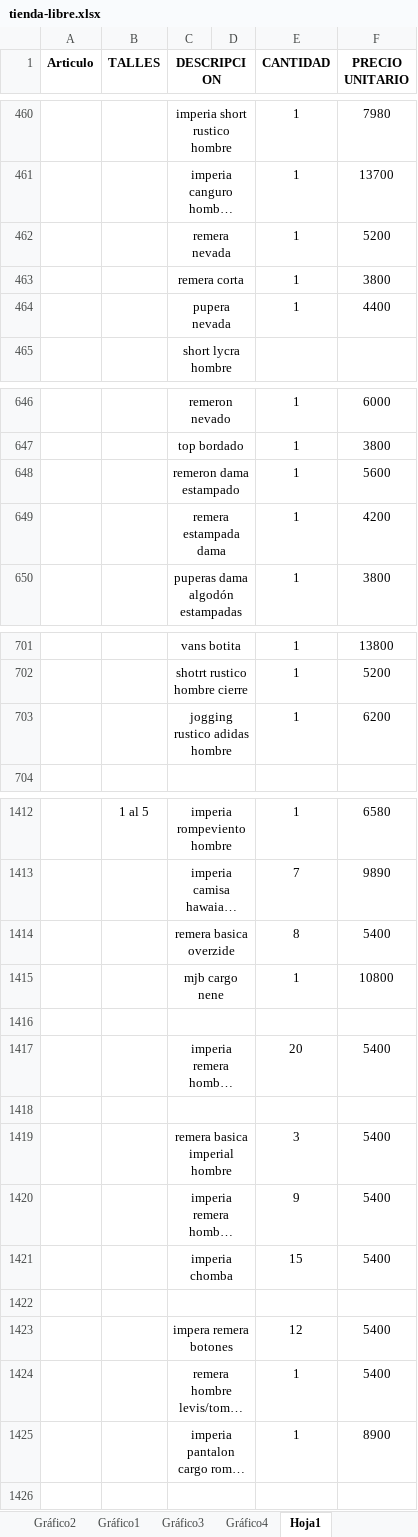
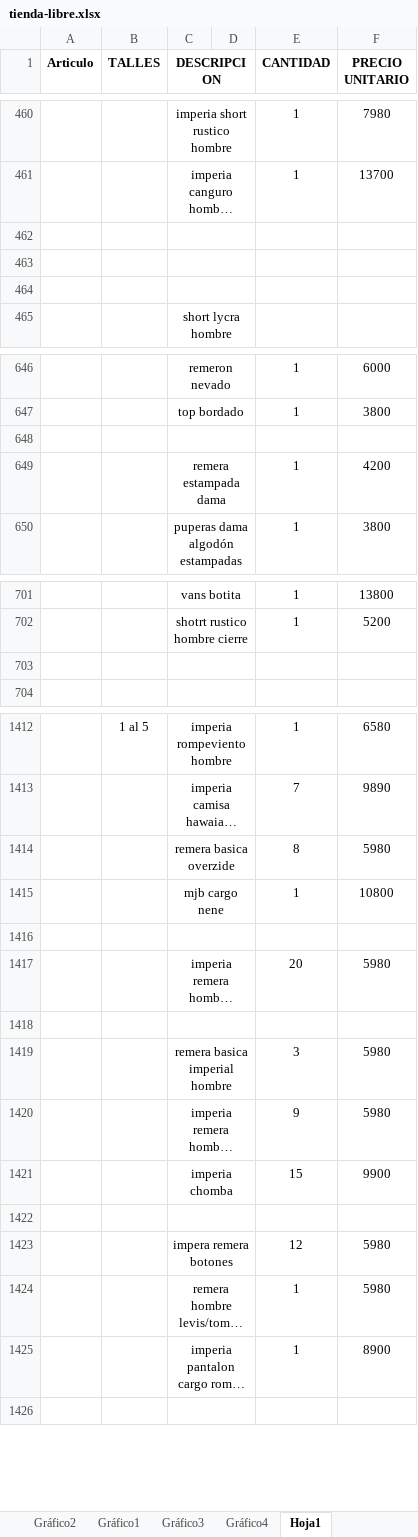
Before and after one commit to jerojimenez17/TiendaLibre, an Excel workbook: tienda-libre-backend/excel-files/tienda-libre.xlsx, sheet Hoja1, drawn as a sheet; only a part is shown, gaps mark what is left out; long unchanged cells end in …; values as stored, in another font and other column widths than the file's, no borders; the diff covers the shown part only; the diff names each change by its address in the sheet, - before the commit and + after, or states it on an @@ line.

Commit message:
change list

```diff
--- a/tienda-libre-backend/excel-files/tienda-libre.xlsx (sheet Hoja1)
+++ b/tienda-libre-backend/excel-files/tienda-libre.xlsx (sheet Hoja1)
-row 462:  |  | remera nevada |  | 1 | 5200
+row 462: (empty)
-row 463:  |  | remera corta |  | 1 | 3800
+row 463: (empty)
-row 464:  |  | pupera nevada |  | 1 | 4400
+row 464: (empty)
-row 648:  |  | remeron dama estampado |  | 1 | 5600
+row 648: (empty)
-row 703:  |  | jogging rustico adidas hombre |  | 1 | 6200
+row 703: (empty)
-F1414 (PRECIO UNITARIO): 5400
+F1414 (PRECIO UNITARIO): 5980
-F1417 (PRECIO UNITARIO): 5400
+F1417 (PRECIO UNITARIO): 5980
-F1419:F1420 (PRECIO UNITARIO): 5400
+F1419:F1420 (PRECIO UNITARIO): 5980
-F1421 (PRECIO UNITARIO): 5400
+F1421 (PRECIO UNITARIO): 9900
-F1423:F1424 (PRECIO UNITARIO): 5400
+F1423:F1424 (PRECIO UNITARIO): 5980
```
Also changed, not shown: 17 edited cells and merged cells elsewhere in this sheet, charts or pictures.
